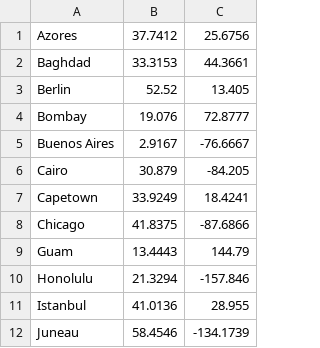
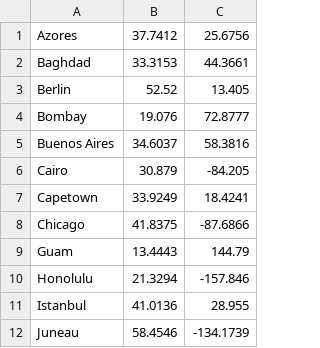
Before and after one commit to gabokatta/modelos-tp1, a CSV file: project/distancias_hard_coordenadas.csv, drawn as a sheet; only a part is shown.

Commit message:
Update distancias_hard_coordenadas.csv

```diff
--- a/project/distancias_hard_coordenadas.csv
+++ b/project/distancias_hard_coordenadas.csv
@@ -4,3 +4,3 @@ Berlin,52.52,13.405
 Bombay,19.076,72.8777
-Buenos Aires,2.9167,-76.6667
+Buenos Aires,34.6037,58.3816
 Cairo,30.879,-84.205
```
